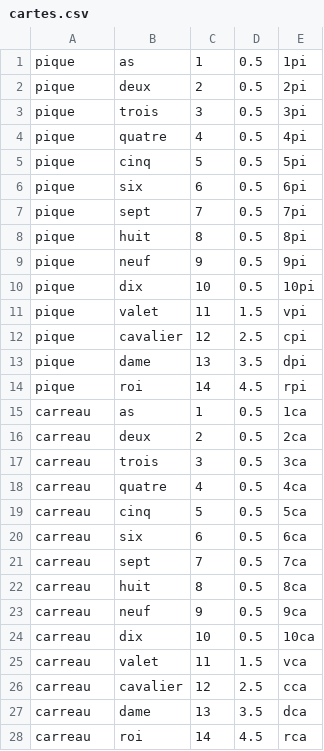
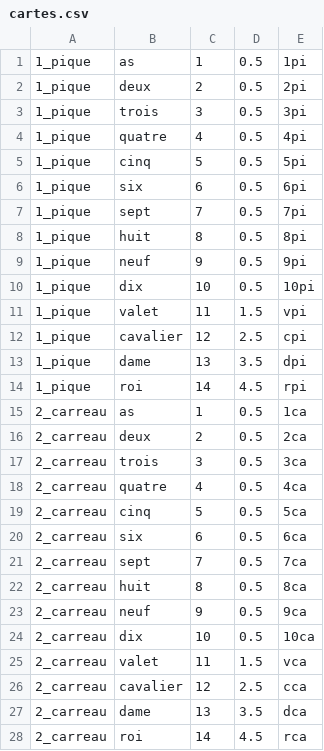
Before and after one commit to mapariel/tarot_confine, a CSV file: cartes.csv, drawn as a sheet; only a part is shown; the diff covers the shown part only.

Commit message:
Small modif to order the cards red/black/red/black

```diff
--- a/cartes.csv
+++ b/cartes.csv
@@ -1,28 +1,28 @@
-pique,as,1,0.5,1pi
-pique,deux,2,0.5,2pi
-pique,trois,3,0.5,3pi
-pique,quatre,4,0.5,4pi
-pique,cinq,5,0.5,5pi
-pique,six,6,0.5,6pi
-pique,sept,7,0.5,7pi
-pique,huit,8,0.5,8pi
-pique,neuf,9,0.5,9pi
-pique,dix,10,0.5,10pi
-pique,valet,11,1.5,vpi
-pique,cavalier,12,2.5,cpi
-pique,dame,13,3.5,dpi
-pique,roi,14,4.5,rpi
-carreau,as,1,0.5,1ca
-carreau,deux,2,0.5,2ca
-carreau,trois,3,0.5,3ca
-carreau,quatre,4,0.5,4ca
-carreau,cinq,5,0.5,5ca
-carreau,six,6,0.5,6ca
-carreau,sept,7,0.5,7ca
-carreau,huit,8,0.5,8ca
-carreau,neuf,9,0.5,9ca
-carreau,dix,10,0.5,10ca
-carreau,valet,11,1.5,vca
-carreau,cavalier,12,2.5,cca
-carreau,dame,13,3.5,dca
-carreau,roi,14,4.5,rca
+1_pique,as,1,0.5,1pi
+1_pique,deux,2,0.5,2pi
+1_pique,trois,3,0.5,3pi
+1_pique,quatre,4,0.5,4pi
+1_pique,cinq,5,0.5,5pi
+1_pique,six,6,0.5,6pi
+1_pique,sept,7,0.5,7pi
+1_pique,huit,8,0.5,8pi
+1_pique,neuf,9,0.5,9pi
+1_pique,dix,10,0.5,10pi
+1_pique,valet,11,1.5,vpi
+1_pique,cavalier,12,2.5,cpi
+1_pique,dame,13,3.5,dpi
+1_pique,roi,14,4.5,rpi
+2_carreau,as,1,0.5,1ca
+2_carreau,deux,2,0.5,2ca
+2_carreau,trois,3,0.5,3ca
+2_carreau,quatre,4,0.5,4ca
+2_carreau,cinq,5,0.5,5ca
+2_carreau,six,6,0.5,6ca
+2_carreau,sept,7,0.5,7ca
+2_carreau,huit,8,0.5,8ca
+2_carreau,neuf,9,0.5,9ca
+2_carreau,dix,10,0.5,10ca
+2_carreau,valet,11,1.5,vca
+2_carreau,cavalier,12,2.5,cca
+2_carreau,dame,13,3.5,dca
+2_carreau,roi,14,4.5,rca
```
Also changed, not shown: 28 edited cells elsewhere in this file.
